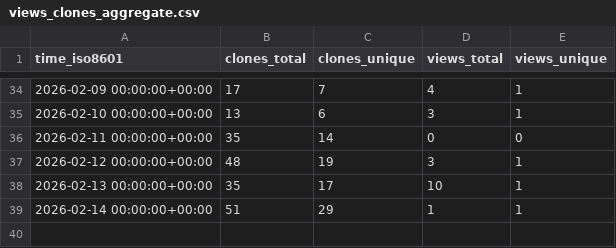
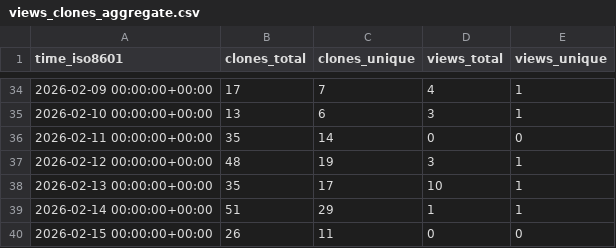
Before and after one commit to EarthSciML/WildlandFire.jl, a CSV file: EarthSciML/WildlandFire.jl/ghrs-data/views_clones_aggregate.csv, drawn as a sheet; only a part is shown, gaps mark what is left out.

```diff
--- a/EarthSciML/WildlandFire.jl/ghrs-data/views_clones_aggregate.csv
+++ b/EarthSciML/WildlandFire.jl/ghrs-data/views_clones_aggregate.csv
@@ -39 +39,2 @@ time_iso8601,clones_total,clones_unique,views_total,views_unique
 2026-02-14 00:00:00+00:00,51,29,1,1
+2026-02-15 00:00:00+00:00,26,11,0,0
```
Also changed, not shown: 1 other file.
